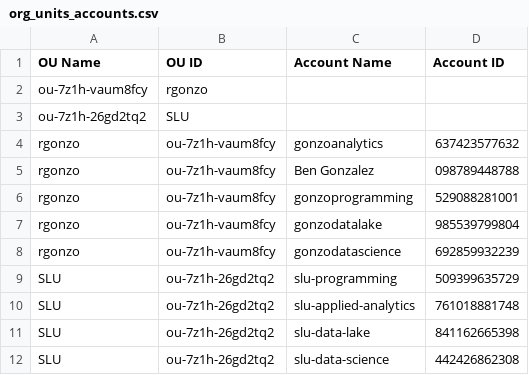
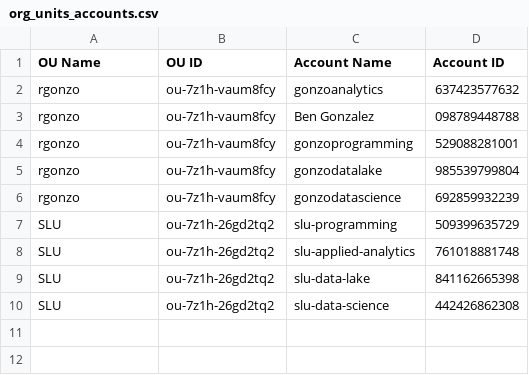
Before and after one commit to gonzalezben81/aws-accounts, a CSV file: org_units_accounts.csv, drawn as a sheet; the diff names each change by its address in the sheet, - before the commit and + after, or states it on an @@ line.

```diff
--- a/org_units_accounts.csv
+++ b/org_units_accounts.csv
-row 2: ou-7z1h-vaum8fcy | rgonzo
-row 3: ou-7z1h-26gd2tq2 | SLU
```
Also changed, not shown: 1 other file.
